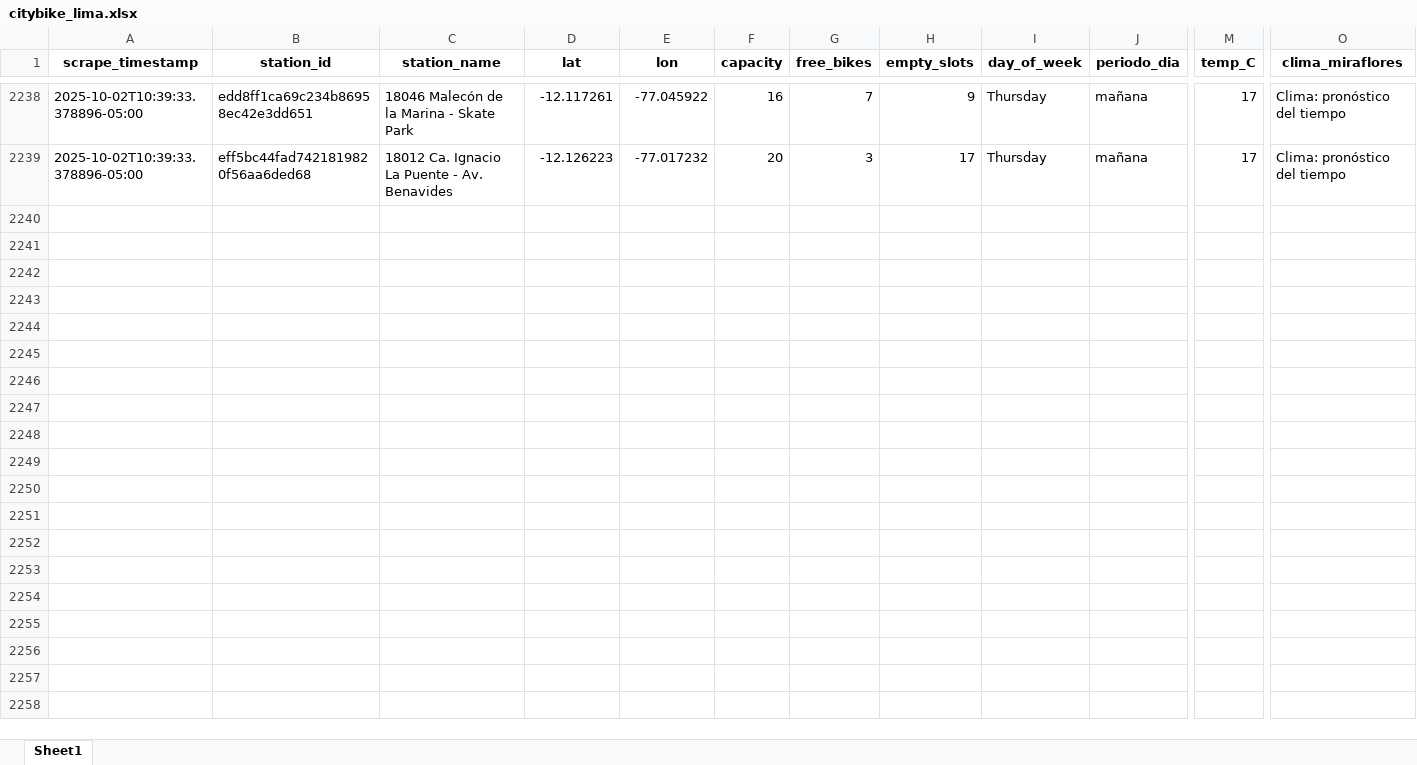
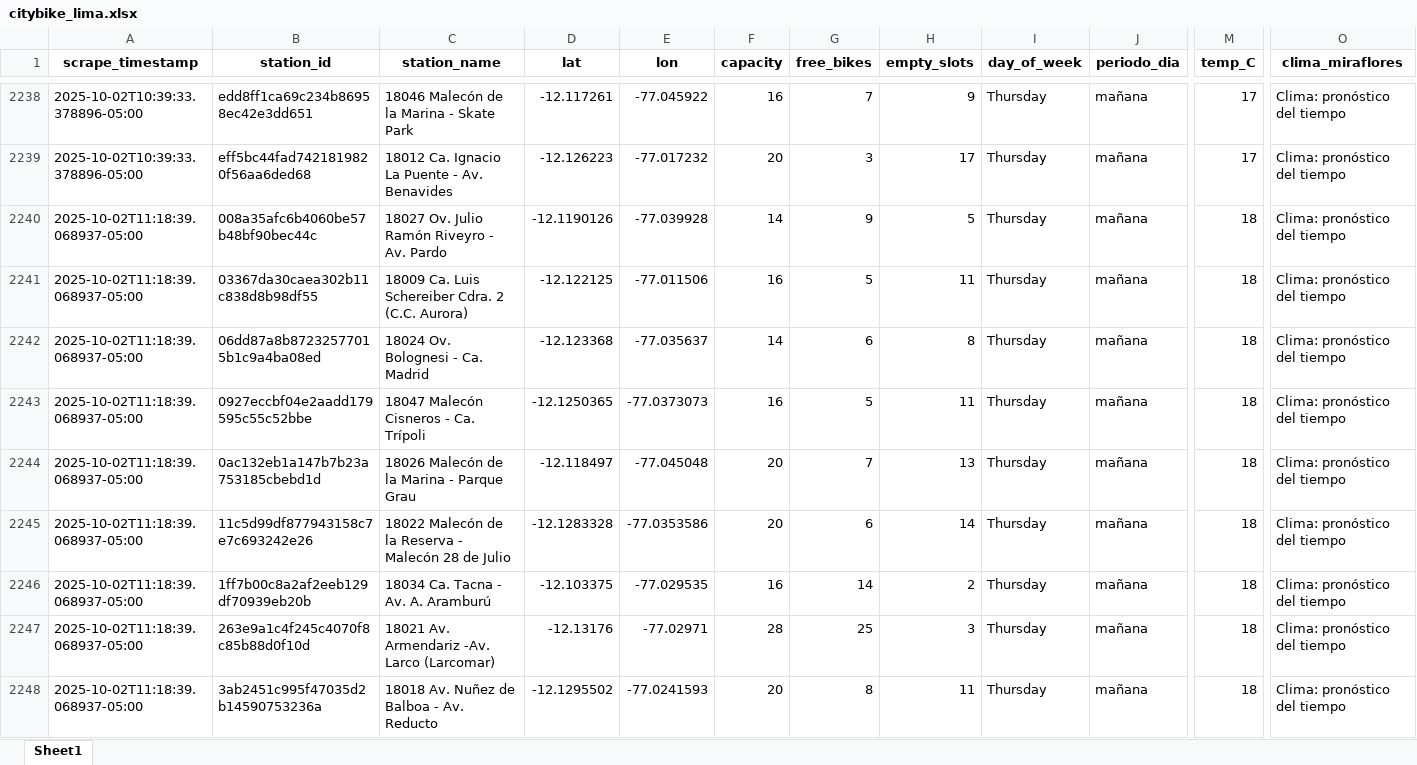
Before and after one commit to Dilan140402/Analitica-Datos, an Excel workbook: data/citybike_lima.xlsx, sheet Sheet1, drawn as a sheet; only a part is shown, gaps mark what is left out; values as stored, in another font and other column widths than the file's, no borders; rows hold the shown columns only; the diff covers the shown part only; the diff names each change by its address in the sheet, - before the commit and + after, or states it on an @@ line.

```diff
--- a/data/citybike_lima.xlsx (sheet Sheet1)
+++ b/data/citybike_lima.xlsx (sheet Sheet1)
+row 2240: 2025-10-02T11:18:39.068937-05:00 | 008a35afc6b4060be57b48bf90bec44c | 18027 Ov. Julio Ramón Riveyro - Av. Pardo | -12.1190126 | -77.039928 | 14 | 9 | 5 | Thursday | mañana | 18 | Clima: pronóstico del tiempo
+row 2241: 2025-10-02T11:18:39.068937-05:00 | 03367da30caea302b11c838d8b98df55 | 18009 Ca. Luis Schereiber Cdra. 2 (C.C. Aurora) | -12.122125 | -77.011506 | 16 | 5 | 11 | Thursday | mañana | 18 | Clima: pronóstico del tiempo
+row 2242: 2025-10-02T11:18:39.068937-05:00 | 06dd87a8b87232577015b1c9a4ba08ed | 18024 Ov. Bolognesi - Ca. Madrid | -12.123368 | -77.035637 | 14 | 6 | 8 | Thursday | mañana | 18 | Clima: pronóstico del tiempo
+row 2243: 2025-10-02T11:18:39.068937-05:00 | 0927eccbf04e2aadd179595c55c52bbe | 18047 Malecón Cisneros - Ca. Trípoli | -12.1250365 | -77.0373073 | 16 | 5 | 11 | Thursday | mañana | 18 | Clima: pronóstico del tiempo
+row 2244: 2025-10-02T11:18:39.068937-05:00 | 0ac132eb1a147b7b23a753185cbebd1d | 18026 Malecón de la Marina - Parque Grau | -12.118497 | -77.045048 | 20 | 7 | 13 | Thursday | mañana | 18 | Clima: pronóstico del tiempo
+row 2245: 2025-10-02T11:18:39.068937-05:00 | 11c5d99df877943158c7e7c693242e26 | 18022 Malecón de la Reserva - Malecón 28 de Julio | -12.1283328 | -77.0353586 | 20 | 6 | 14 | Thursday | mañana | 18 | Clima: pronóstico del tiempo
+row 2246: 2025-10-02T11:18:39.068937-05:00 | 1ff7b00c8a2af2eeb129df70939eb20b | 18034 Ca. Tacna - Av. A. Aramburú | -12.103375 | -77.029535 | 16 | 14 | 2 | Thursday | mañana | 18 | Clima: pronóstico del tiempo
+row 2247: 2025-10-02T11:18:39.068937-05:00 | 263e9a1c4f245c4070f8c85b88d0f10d | 18021 Av. Armendariz -Av. Larco (Larcomar) | -12.13176 | -77.02971 | 28 | 25 | 3 | Thursday | mañana | 18 | Clima: pronóstico del tiempo
+row 2248: 2025-10-02T11:18:39.068937-05:00 | 3ab2451c995f47035d2b14590753236a | 18018 Av. Nuñez de Balboa - Av. Reducto | -12.1295502 | -77.0241593 | 20 | 8 | 11 | Thursday | mañana | 18 | Clima: pronóstico del tiempo
```
Also changed, not shown: 41 added rows elsewhere in this sheet, 1 other file.
